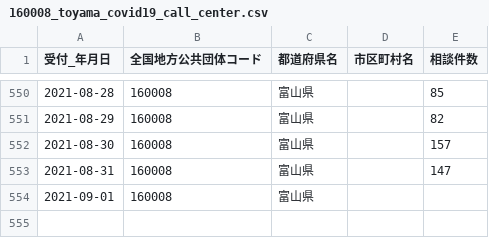
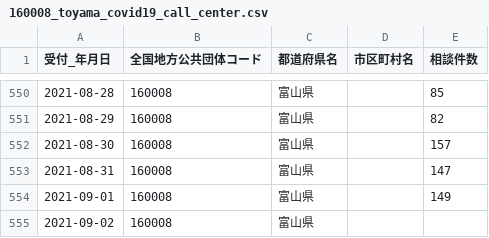
Before and after one commit to terachan0117/covid19-toyama-opendata, a CSV file: data/160008_toyama_covid19_call_center.csv, drawn as a sheet; only a part is shown, gaps mark what is left out.

```diff
--- a/data/160008_toyama_covid19_call_center.csv
+++ b/data/160008_toyama_covid19_call_center.csv
@@ -553,2 +553,3 @@
 2021-08-31,160008,富山県,,147
-2021-09-01,160008,富山県,,
+2021-09-01,160008,富山県,,149
+2021-09-02,160008,富山県,,
```
Also changed, not shown: data/160008_toyama_covid19_antigen_test_people.csv, data/160008_toyama_covid19_confirm_patients.csv, 7 other files.
